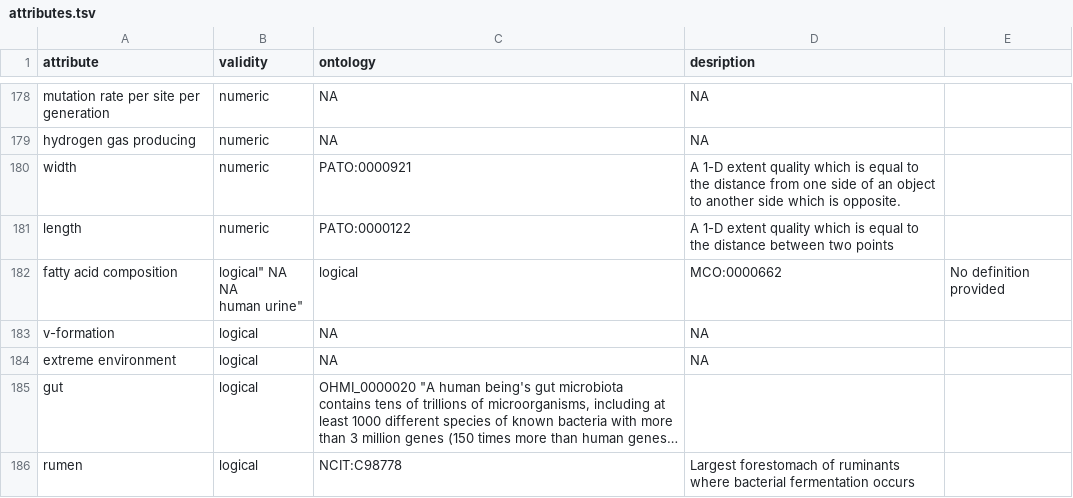
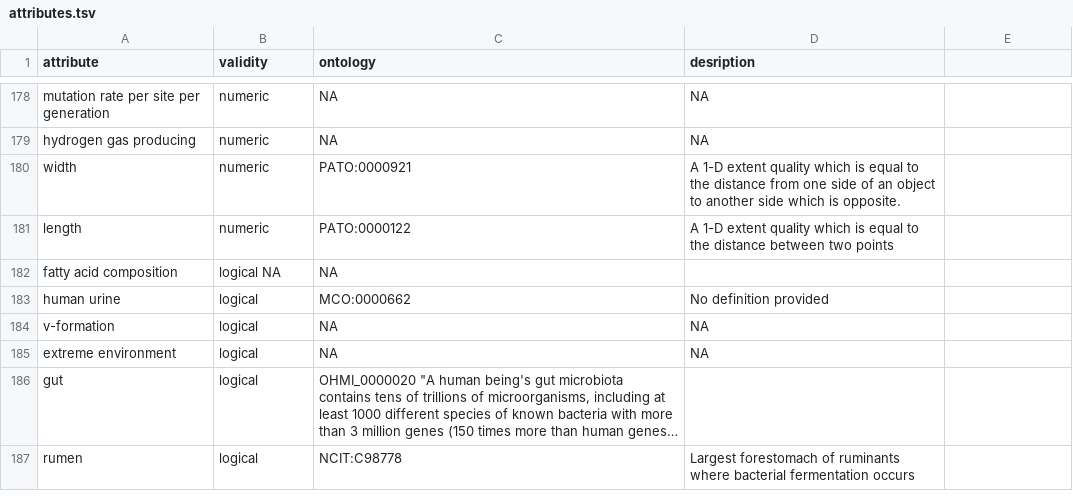
Before and after one commit to waldronlab/bugphyzz, a TSV file: inst/extdata/attributes.tsv, drawn as a sheet; only a part is shown, gaps mark what is left out; long unchanged cells end in ….

Commit message:
Update attributes.tsv

```diff
--- a/inst/extdata/attributes.tsv
+++ b/inst/extdata/attributes.tsv
@@ -181,4 +181,4 @@
 "length"	"numeric"	PATO:0000122	"A 1-D extent quality which is equal to the distance between two points"
-"fatty acid composition"	"logical""	NA	NA
-"human urine"	"logical"	MCO:0000662	"No definition provided"
+"fatty acid composition"	"logical" NA	NA
+"human urine"	"logical"	MCO:0000662	"No definition provided"
 "v-formation"	"logical"	NA	NA
```
